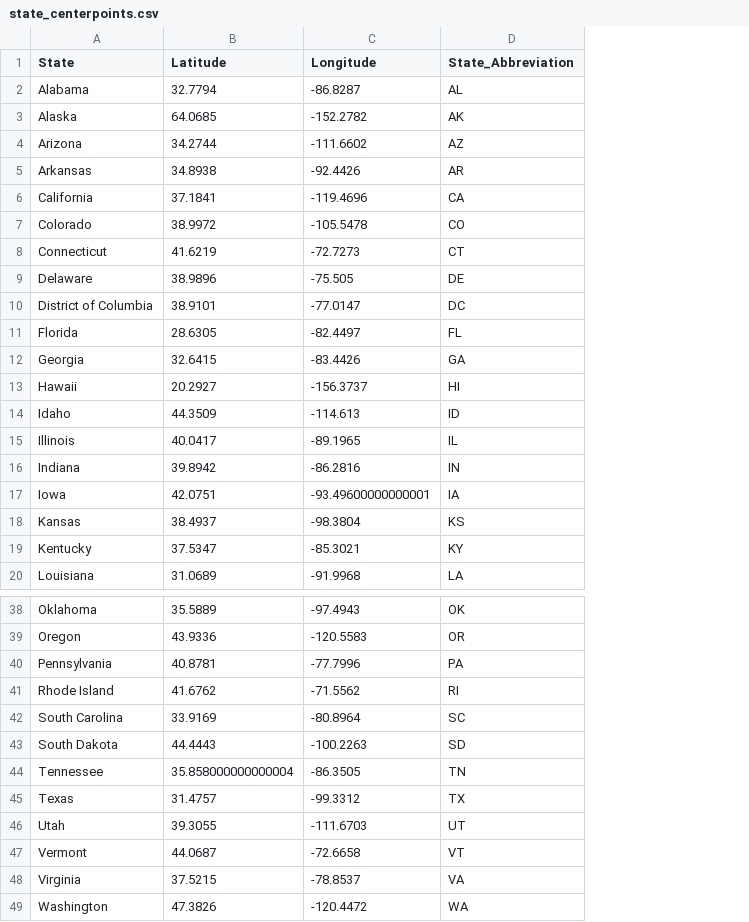
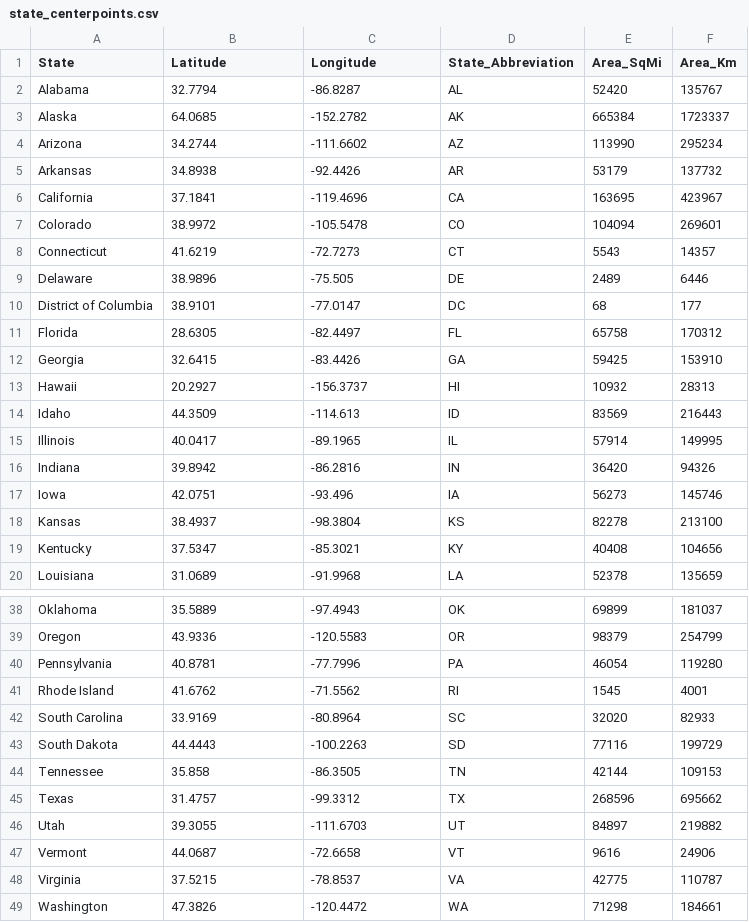
Before and after one commit to jxavie/road_trippin, a CSV file: 1_datasets/geojson/state_centerpoints.csv, drawn as a sheet; only a part is shown, gaps mark what is left out; the diff names each change by its address in the sheet, - before the commit and + after, or states it on an @@ line.

```diff
--- a/1_datasets/geojson/state_centerpoints.csv
+++ b/1_datasets/geojson/state_centerpoints.csv
+column E (Area_SqMi), rows 2-20: 52420 | 665384 | 113990 | 53179 | 163695 | 104094 | 5543 | 2489 | 68 | 65758 | 59425 | 10932 | 83569 | 57914 | 36420 | 56273 | 82278 | 40408 | 52378; rows 38-49: 69899 | 98379 | 46054 | 1545 | 32020 | 77116 | 42144 | 268596 | 84897 | 9616 | 42775 | 71298
+column F (Area_Km), rows 2-20: 135767 | 1723337 | 295234 | 137732 | 423967 | 269601 | 14357 | 6446 | 177 | 170312 | 153910 | 28313 | 216443 | 149995 | 94326 | 145746 | 213100 | 104656 | 135659; rows 38-49: 181037 | 254799 | 119280 | 4001 | 82933 | 199729 | 109153 | 695662 | 219882 | 24906 | 110787 | 184661
-C17 (Longitude): -93.49600000000001
+C17 (Longitude): -93.496
-B44 (Latitude): 35.858000000000004
+B44 (Latitude): 35.858
```
Also changed, not shown: 52 other files.
